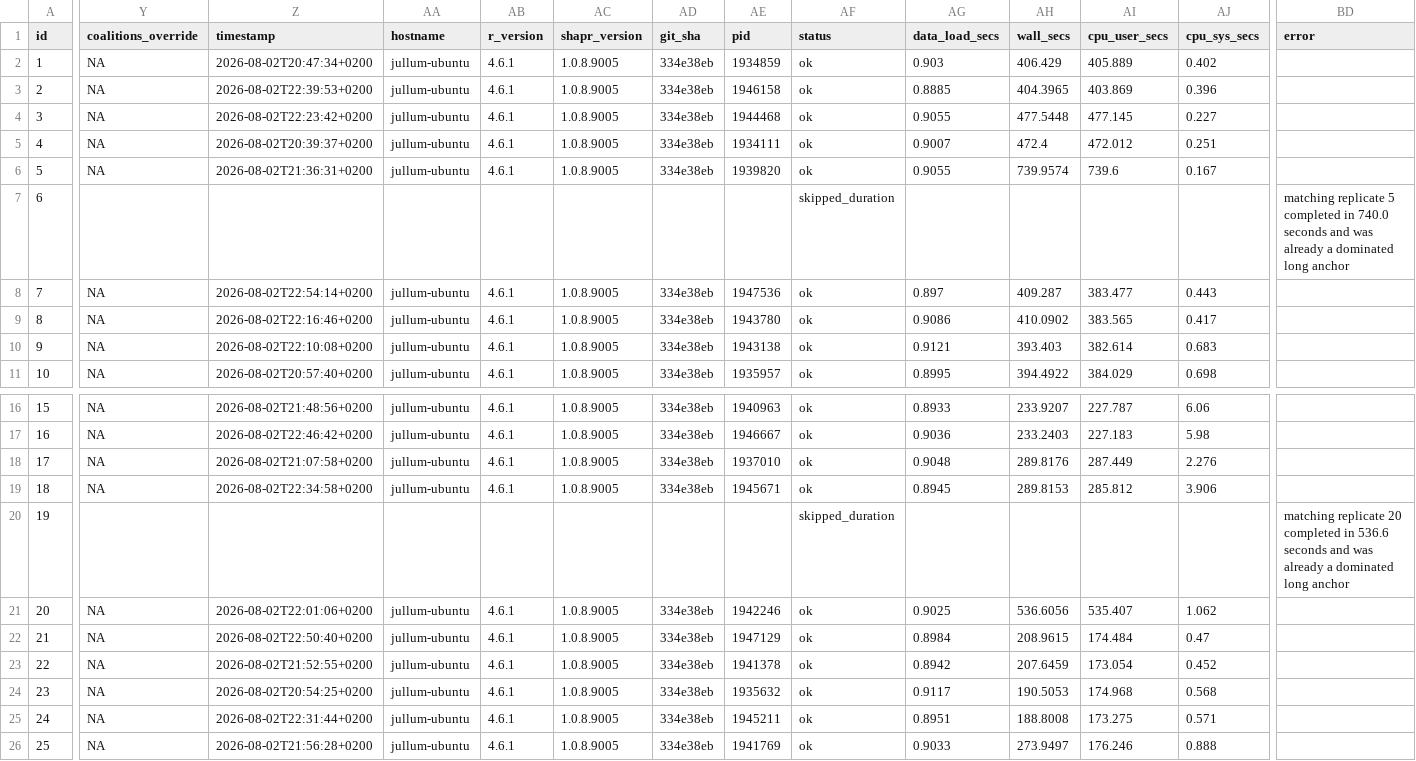
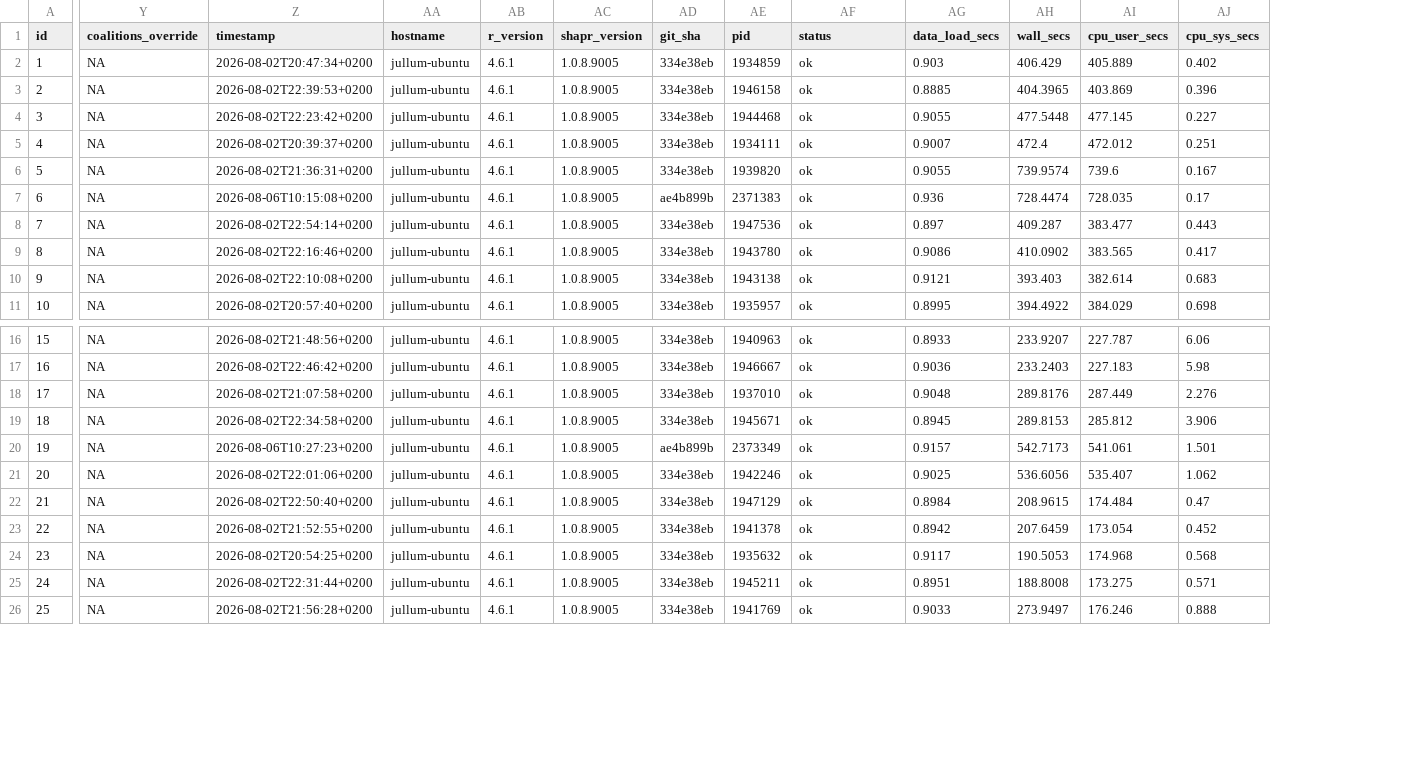
Before and after one commit to NorskRegnesentral/shapr, a CSV file: benchmarks/results/extra_parallel_vaeac/results.csv, drawn as a sheet; only a part is shown, gaps mark what is left out; the diff covers the shown part only; the diff names each change by its address in the sheet, - before the commit and + after, or states it on an @@ line.

Commit message:
bench: integrate retained follow-up designs

```diff
--- a/benchmarks/results/extra_parallel_vaeac/results.csv
+++ b/benchmarks/results/extra_parallel_vaeac/results.csv
-column BD (error), row 7: matching replicate 5 completed in 740.0 seconds and was already a dominated long anchor; row 20: matching replicate 20 completed in 536.6 seconds and was already a dominated long anchor
-Y7 (coalitions_override): (empty)
+Y7 (coalitions_override): NA
-Z7 (timestamp): (empty)
+Z7 (timestamp): 2026-08-06T10:15:08+0200
-AA7 (hostname): (empty)
+AA7 (hostname): jullum-ubuntu
-AB7 (r_version): (empty)
+AB7 (r_version): 4.6.1
-AC7 (shapr_version): (empty)
+AC7 (shapr_version): 1.0.8.9005
-AD7 (git_sha): (empty)
+AD7 (git_sha): ae4b899b
-AE7 (pid): (empty)
+AE7 (pid): 2371383
-AF7 (status): skipped_duration
+AF7 (status): ok
-AG7 (data_load_secs): (empty)
+AG7 (data_load_secs): 0.936
-AH7 (wall_secs): (empty)
+AH7 (wall_secs): 728.4474
-AI7 (cpu_user_secs): (empty)
+AI7 (cpu_user_secs): 728.035
-AJ7 (cpu_sys_secs): (empty)
+AJ7 (cpu_sys_secs): 0.17
-Y20 (coalitions_override): (empty)
+Y20 (coalitions_override): NA
-Z20 (timestamp): (empty)
+Z20 (timestamp): 2026-08-06T10:27:23+0200
-AA20 (hostname): (empty)
+AA20 (hostname): jullum-ubuntu
-AB20 (r_version): (empty)
+AB20 (r_version): 4.6.1
-AC20 (shapr_version): (empty)
+AC20 (shapr_version): 1.0.8.9005
-AD20 (git_sha): (empty)
+AD20 (git_sha): ae4b899b
-AE20 (pid): (empty)
+AE20 (pid): 2373349
-AF20 (status): skipped_duration
+AF20 (status): ok
-AG20 (data_load_secs): (empty)
+AG20 (data_load_secs): 0.9157
-AH20 (wall_secs): (empty)
+AH20 (wall_secs): 542.7173
-AI20 (cpu_user_secs): (empty)
+AI20 (cpu_user_secs): 541.061
-AJ20 (cpu_sys_secs): (empty)
+AJ20 (cpu_sys_secs): 1.501
```
Also changed, not shown: 38 edited cells elsewhere in this file, benchmarks/results/extra_parallel_timeseries/results.csv, benchmarks/results/extra_parallel_timeseries/summary.csv, 36 other files.
